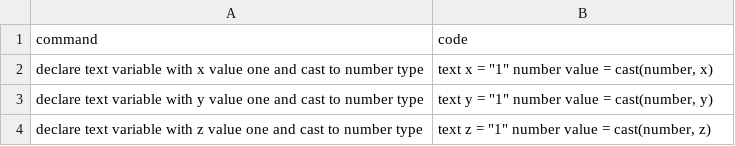
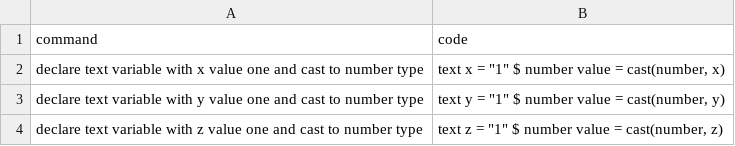
Before and after one commit to Suvetha11/FYP-Dataset, a CSV file: data/batch14.csv, drawn as a sheet.

Commit message:
Update batch14.csv

```diff
--- a/data/batch14.csv
+++ b/data/batch14.csv
@@ -1,4 +1,4 @@
 command,code
-declare text variable with x value one and cast to number type,"text x = ""1"" number value = cast(number, x)"
-declare text variable with y value one and cast to number type,"text y = ""1"" number value = cast(number, y)"
-declare text variable with z value one and cast to number type,"text z = ""1"" number value = cast(number, z)"
+declare text variable with x value one and cast to number type,"text x = ""1"" $ number value = cast(number, x)"
+declare text variable with y value one and cast to number type,"text y = ""1"" $ number value = cast(number, y)"
+declare text variable with z value one and cast to number type,"text z = ""1"" $ number value = cast(number, z)"
```
